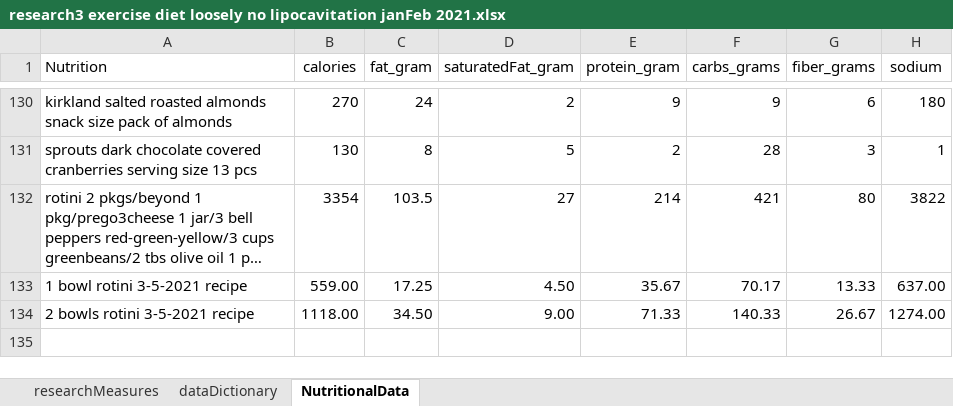
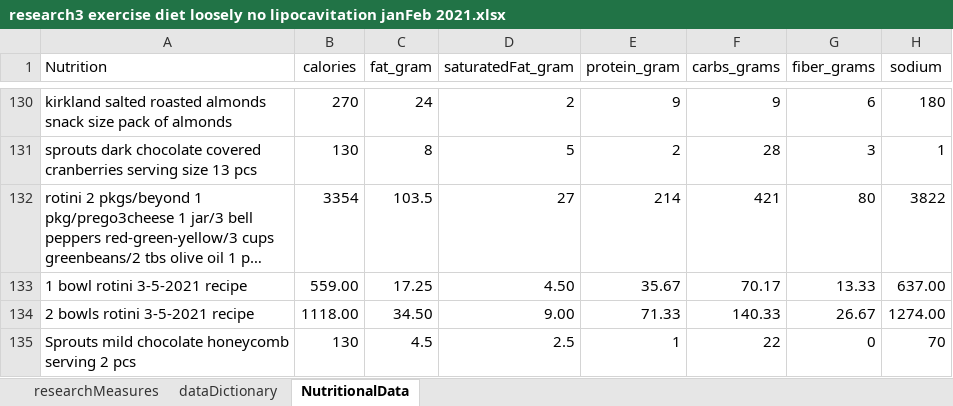
Before and after one commit to JanJanJan2018/lipocavitation-dieting-exercise-21-day-research, an Excel workbook: research3 exercise diet loosely no lipocavitation janFeb 2021.xlsx, sheet NutritionalData, drawn as a sheet; only a part is shown, gaps mark what is left out; long unchanged cells end in …; values as stored, in another font and other column widths than the file's, no borders; 1 other sheet too large or unreadable and not compared; the diff names each change by its address in the sheet, - before the commit and + after, or states it on an @@ line.

```diff
--- a/research3 exercise diet loosely no lipocavitation janFeb 2021.xlsx (sheet NutritionalData)
+++ b/research3 exercise diet loosely no lipocavitation janFeb 2021.xlsx (sheet NutritionalData)
+row 135: Sprouts mild chocolate honeycomb serving 2 pcs | 130 | 4.5 | 2.5 | 1 | 22 | 0 | 70
```
Also changed, not shown: sheet researchMeasures.
